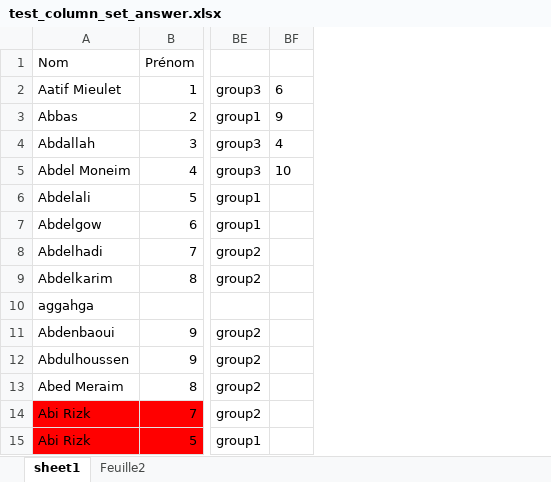
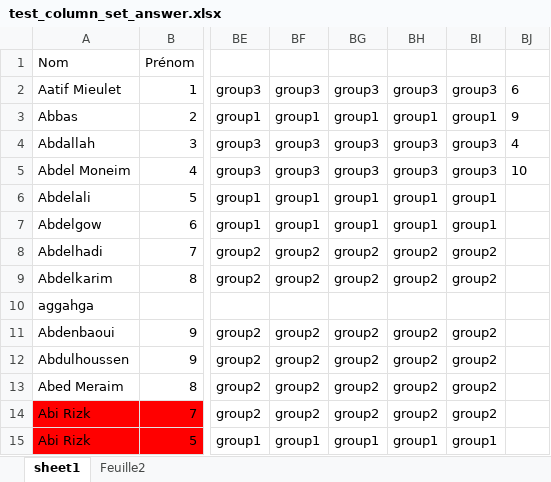
Before and after one commit to tonyfevrier/xlspython, an Excel workbook: fichiers_xls/test_column_set_answer.xlsx, sheet sheet1, drawn as a sheet; only a part is shown, gaps mark what is left out; values as stored, in another font and other column widths than the file's, no borders; the diff names each change by its address in the sheet, - before the commit and + after, or states it on an @@ line.

```diff
--- a/fichiers_xls/test_column_set_answer.xlsx (sheet sheet1)
+++ b/fichiers_xls/test_column_set_answer.xlsx (sheet sheet1)
+column BF, rows 2-15: group3 | group1 | group3 | group3 | group1 | group1 | group2 | group2 |  | group2 | group2 | group2 | group2 | group1
+column BG, rows 2-15: group3 | group1 | group3 | group3 | group1 | group1 | group2 | group2 |  | group2 | group2 | group2 | group2 | group1
+column BH, rows 2-15: group3 | group1 | group3 | group3 | group1 | group1 | group2 | group2 |  | group2 | group2 | group2 | group2 | group1
+column BI, rows 2-15: group3 | group1 | group3 | group3 | group1 | group1 | group2 | group2 |  | group2 | group2 | group2 | group2 | group1
```
Also changed, not shown: fichiers_xls/test_cmd_gather_columns_in_one.xlsx, fichiers_xls/test_create_one_column.xlsx, 11 other files.
